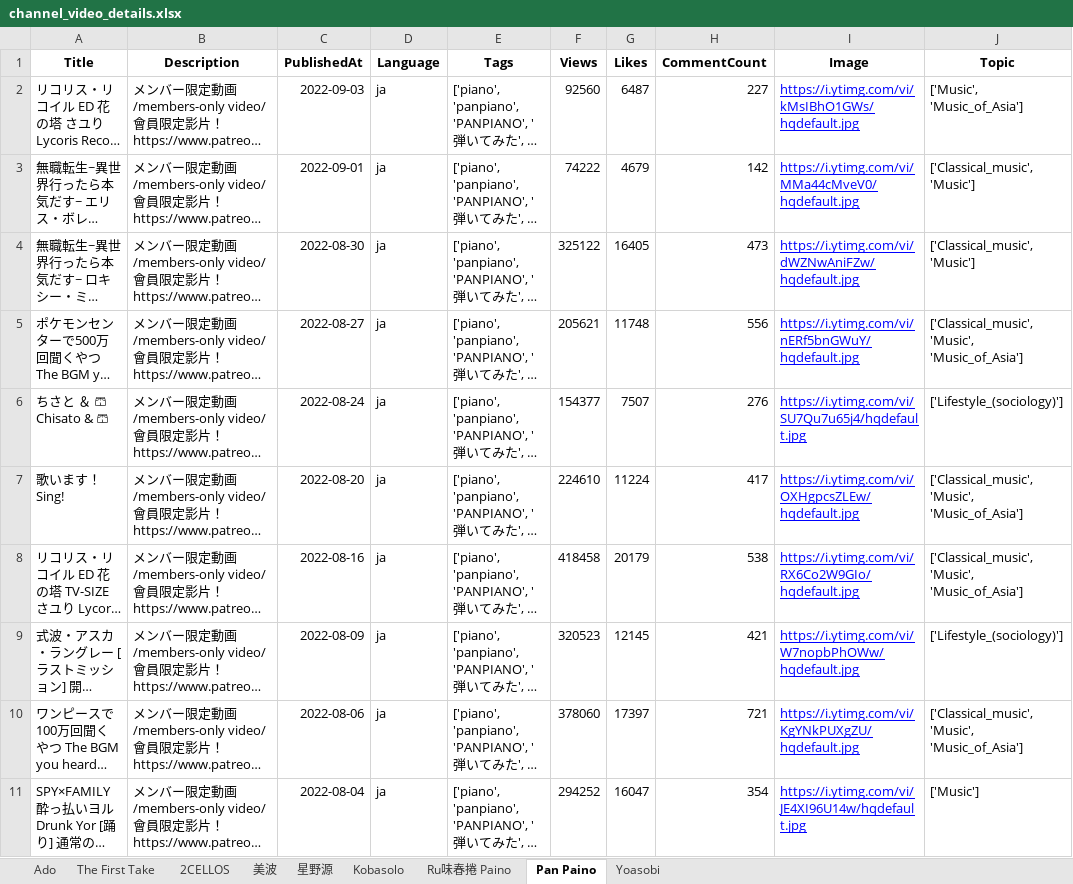
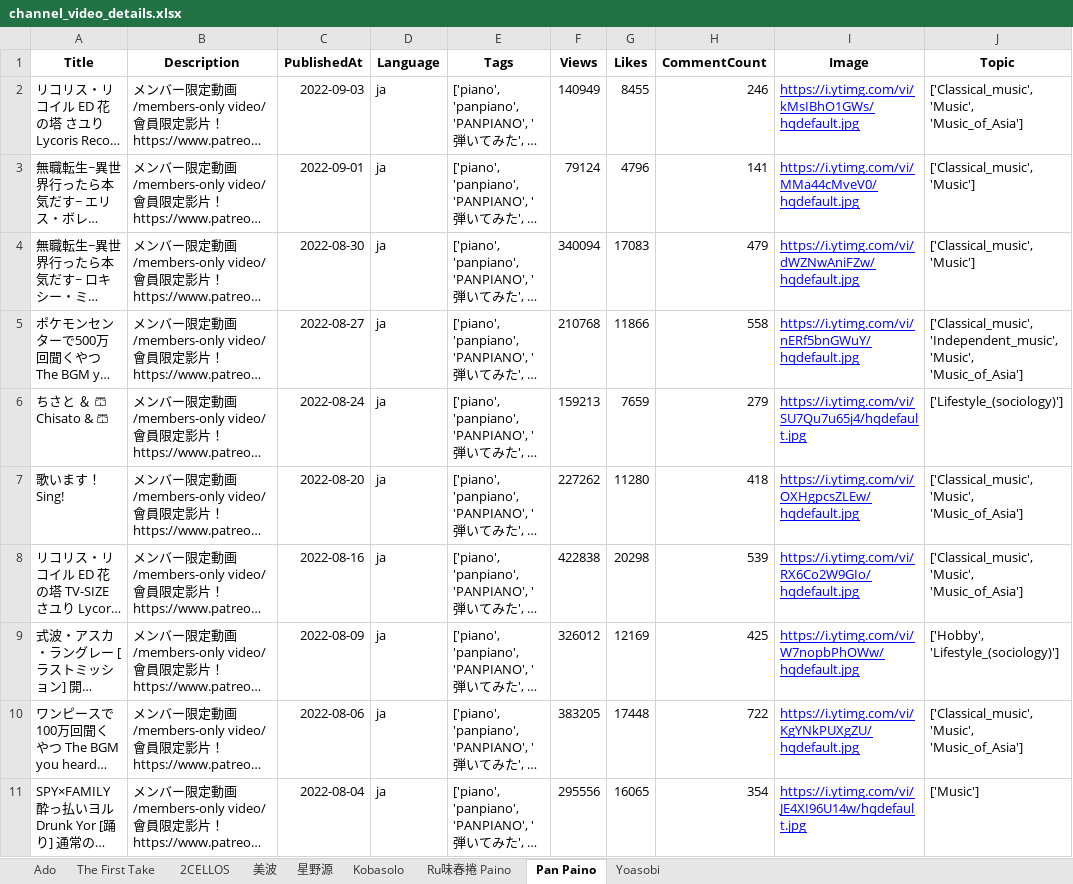
Before and after one commit to Takuyatsai/YouTube-Music-Channel-Analysis, an Excel workbook: channel_video_details.xlsx, sheet Pan Paino, drawn as a sheet; only a part is shown; long unchanged cells end in …; values as stored, in another font and other column widths than the file's, no borders; the diff covers the shown part only; the diff names each change by its address in the sheet, - before the commit and + after, or states it on an @@ line.

```diff
--- a/channel_video_details.xlsx (sheet Pan Paino)
+++ b/channel_video_details.xlsx (sheet Pan Paino)
-F2 (Views): 92560
+F2 (Views): 140949
-G2 (Likes): 6487
+G2 (Likes): 8455
-H2 (CommentCount): 227
+H2 (CommentCount): 246
-J2 (Topic): ['Music', 'Music_of_Asia']
+J2 (Topic): ['Classical_music', 'Music', 'Music_of_Asia']
-F3 (Views): 74222
+F3 (Views): 79124
-G3 (Likes): 4679
+G3 (Likes): 4796
-H3 (CommentCount): 142
+H3 (CommentCount): 141
-F4 (Views): 325122
+F4 (Views): 340094
-G4 (Likes): 16405
+G4 (Likes): 17083
-H4 (CommentCount): 473
+H4 (CommentCount): 479
-F5 (Views): 205621
+F5 (Views): 210768
-G5 (Likes): 11748
+G5 (Likes): 11866
-H5 (CommentCount): 556
+H5 (CommentCount): 558
-J5 (Topic): ['Classical_music', 'Music', 'Music_of_Asia']
+J5 (Topic): ['Classical_music', 'Independent_music', 'Music', 'Music_of_Asia']
-F6 (Views): 154377
+F6 (Views): 159213
-G6 (Likes): 7507
+G6 (Likes): 7659
-H6 (CommentCount): 276
+H6 (CommentCount): 279
-F7 (Views): 224610
+F7 (Views): 227262
-G7 (Likes): 11224
+G7 (Likes): 11280
-H7 (CommentCount): 417
+H7 (CommentCount): 418
-F8 (Views): 418458
+F8 (Views): 422838
-G8 (Likes): 20179
+G8 (Likes): 20298
-H8 (CommentCount): 538
+H8 (CommentCount): 539
-F9 (Views): 320523
+F9 (Views): 326012
-G9 (Likes): 12145
+G9 (Likes): 12169
-H9 (CommentCount): 421
+H9 (CommentCount): 425
-J9 (Topic): ['Lifestyle_(sociology)']
+J9 (Topic): ['Hobby', 'Lifestyle_(sociology)']
-F10 (Views): 378060
+F10 (Views): 383205
-G10 (Likes): 17397
+G10 (Likes): 17448
-H10 (CommentCount): 721
+H10 (CommentCount): 722
-F11 (Views): 294252
+F11 (Views): 295556
-G11 (Likes): 16047
+G11 (Likes): 16065
```
Also changed, not shown: 872 edited cells elsewhere in this sheet, sheet The First Take, sheet Ru味春捲 Paino, sheet Kobasolo, sheet 2CELLOS, sheet Yoasobi, sheet Ado, 2 more sheets, 1 other file.
